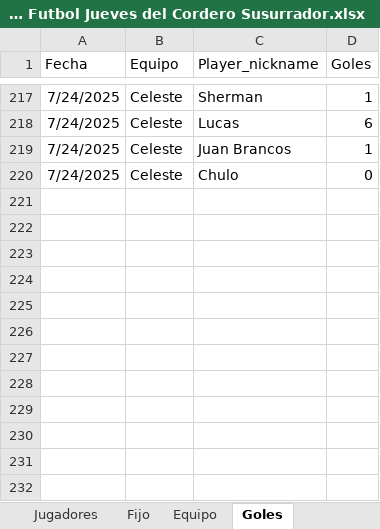
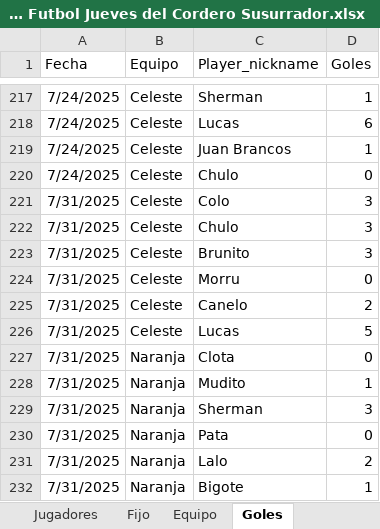
Before and after one commit to lladamartin/JuevesdelCorderoSusurrador, an Excel workbook: docs/Base Futbol Jueves del Cordero Susurrador.xlsx, sheet Goles, drawn as a sheet; only a part is shown, gaps mark what is left out; values as stored, in another font and other column widths than the file's, no borders; the diff names each change by its address in the sheet, - before the commit and + after, or states it on an @@ line.

```diff
--- a/docs/Base Futbol Jueves del Cordero Susurrador.xlsx (sheet Goles)
+++ b/docs/Base Futbol Jueves del Cordero Susurrador.xlsx (sheet Goles)
+row 221: 7/31/2025 | Celeste | Colo | 3
+row 222: 7/31/2025 | Celeste | Chulo | 3
+row 223: 7/31/2025 | Celeste | Brunito | 3
+row 224: 7/31/2025 | Celeste | Morru | 0
+row 225: 7/31/2025 | Celeste | Canelo | 2
+row 226: 7/31/2025 | Celeste | Lucas | 5
+row 227: 7/31/2025 | Naranja | Clota | 0
+row 228: 7/31/2025 | Naranja | Mudito | 1
+row 229: 7/31/2025 | Naranja | Sherman | 3
+row 230: 7/31/2025 | Naranja | Pata | 0
+row 231: 7/31/2025 | Naranja | Lalo | 2
+row 232: 7/31/2025 | Naranja | Bigote | 1
```
Also changed, not shown: sheet Resultado, 2 other files.
